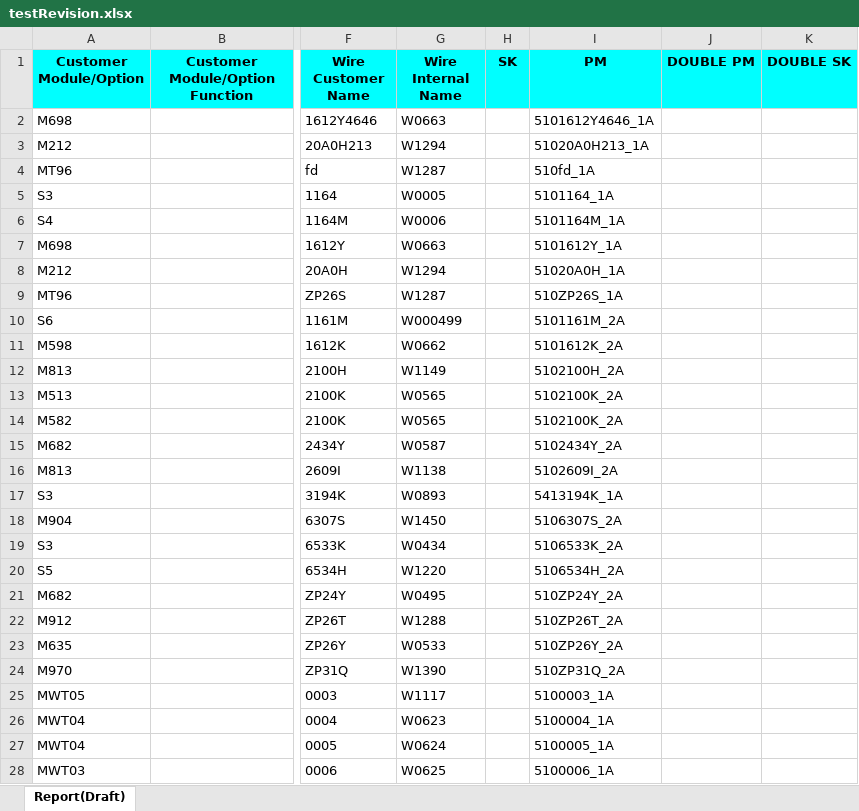
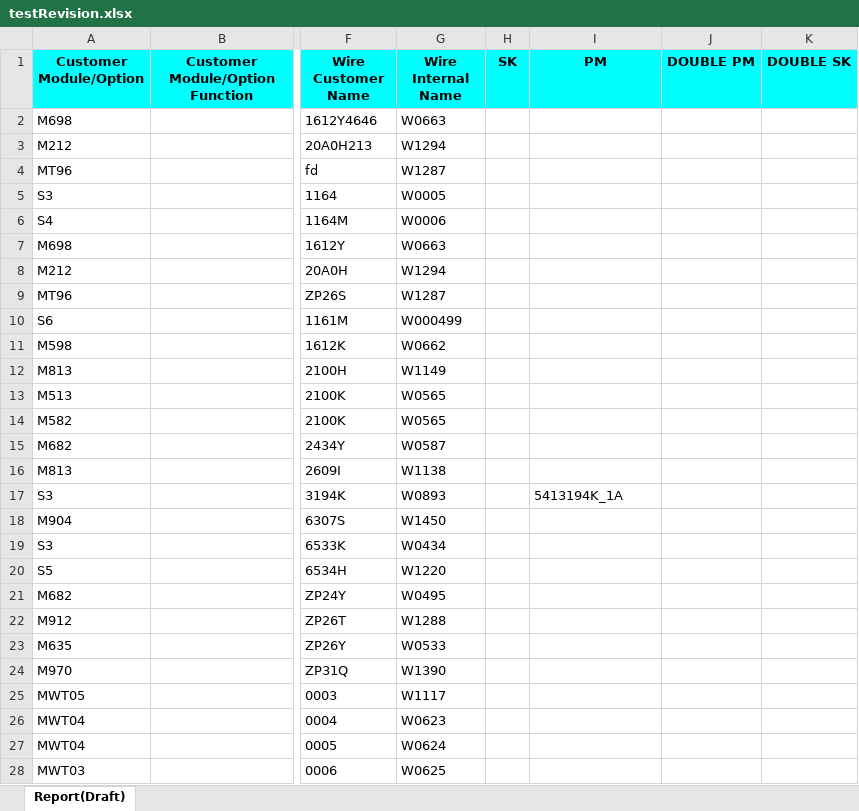
Before and after one commit to AbdelkarimChamlal/Wires, an Excel workbook: uploads/testRevision.xlsx, sheet Report(Draft), drawn as a sheet; only a part is shown, gaps mark what is left out; values as stored, in another font and other column widths than the file's, no borders; the diff covers the shown part only; the diff names each change by its address in the sheet, - before the commit and + after, or states it on an @@ line.

```diff
--- a/uploads/testRevision.xlsx (sheet Report(Draft))
+++ b/uploads/testRevision.xlsx (sheet Report(Draft))
-I2 (PM): 5101612Y4646_1A
+I2 (PM): (empty)
-I3 (PM): 51020A0H213_1A
+I3 (PM): (empty)
-I4 (PM): 510fd_1A
+I4 (PM): (empty)
-I5 (PM): 5101164_1A
+I5 (PM): (empty)
-I6 (PM): 5101164M_1A
+I6 (PM): (empty)
-I7 (PM): 5101612Y_1A
+I7 (PM): (empty)
-I8 (PM): 51020A0H_1A
+I8 (PM): (empty)
-I9 (PM): 510ZP26S_1A
+I9 (PM): (empty)
-I10 (PM): 5101161M_2A
+I10 (PM): (empty)
-I11 (PM): 5101612K_2A
+I11 (PM): (empty)
-I12 (PM): 5102100H_2A
+I12 (PM): (empty)
-I13:I14 (PM): 5102100K_2A
+I13:I14 (PM): (empty)
-I15 (PM): 5102434Y_2A
+I15 (PM): (empty)
-I16 (PM): 5102609I_2A
+I16 (PM): (empty)
-I18 (PM): 5106307S_2A
+I18 (PM): (empty)
-I19 (PM): 5106533K_2A
+I19 (PM): (empty)
-I20 (PM): 5106534H_2A
+I20 (PM): (empty)
-I21 (PM): 510ZP24Y_2A
+I21 (PM): (empty)
-I22 (PM): 510ZP26T_2A
+I22 (PM): (empty)
-I23 (PM): 510ZP26Y_2A
+I23 (PM): (empty)
-I24 (PM): 510ZP31Q_2A
+I24 (PM): (empty)
-I25 (PM): 5100003_1A
+I25 (PM): (empty)
-I26 (PM): 5100004_1A
+I26 (PM): (empty)
-I27 (PM): 5100005_1A
+I27 (PM): (empty)
-I28 (PM): 5100006_1A
+I28 (PM): (empty)
```
Also changed, not shown: 844 edited cells elsewhere in this sheet, src/main/resources/max crimping possibilities.xlsx, 7 other files.
